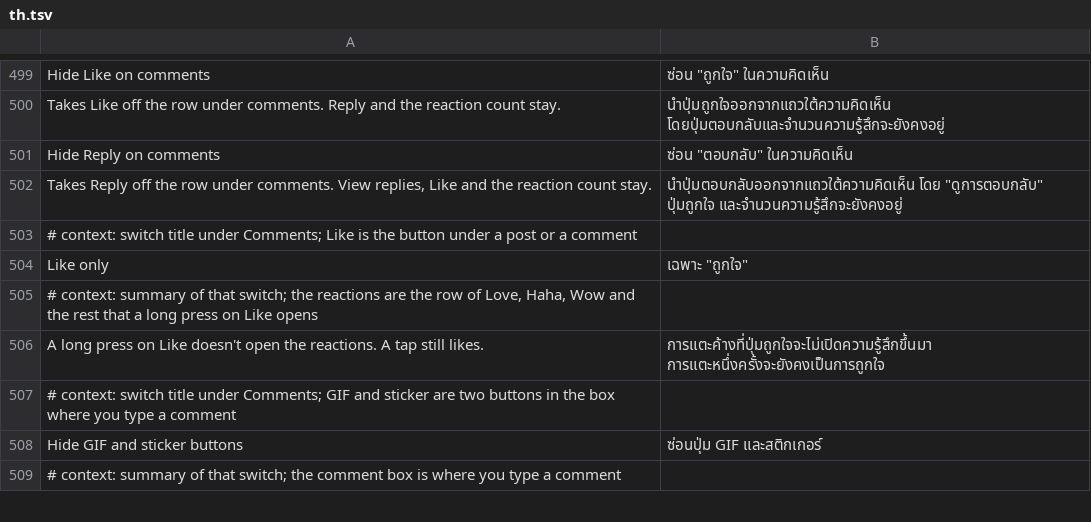
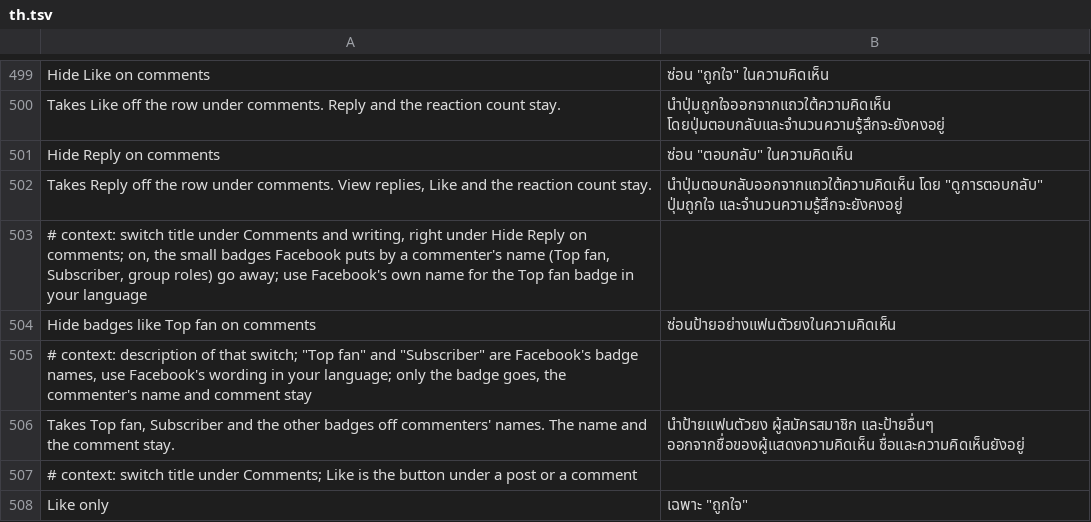
Before and after one commit to SysAdminDoc/HushFacebook, a TSV file: extensions/shared/library/src/main/l10n/th.tsv, drawn as a sheet; only a part is shown, gaps mark what is left out; the shorter side is filled out with more unchanged rows.

Commit message:
feat(comments): hide badges like Top fan on comments
Facebook puts small badges by a commenter's name, Top fan, Subscriber
and the like, and in a busy thread they crowd the names. People asked
for a way to read comments without them.

Hide badges like Top fan on comments is a new switch under Comments and
writing, right below Hide Reply on comments, off by default. The badge is
a plugin of the two sockets that draw a commenter's name, the one after
the name and the one over it. Each socket asks a static check of its own
class, by plugin number, before it draws a plugin. The patch finds each
socket by the name it gives itself, reads the badge's number from the
socket's own branch that loads the badge plugin's kept class, and puts a
compare first in the check: only that number asks the extension, and a
yes answers no. Every other plugin, and the badge while the switch is
off, paused or failing, goes on to Facebook's code untouched. A build
where either socket doesn't fit keeps that badge and only warns.

Refs #485

```diff
--- a/extensions/shared/library/src/main/l10n/th.tsv
+++ b/extensions/shared/library/src/main/l10n/th.tsv
@@ -502,2 +502,6 @@ Hide Reply on comments	ซ่อน "ตอบกลับ" ในความ
 Takes Reply off the row under comments. View replies, Like and the reaction count stay.	นำปุ่มตอบกลับออกจากแถวใต้ความคิดเห็น โดย "ดูการตอบกลับ" ปุ่มถูกใจ และจำนวนความรู้สึกจะยังคงอยู่
+# context: switch title under Comments and writing, right under Hide Reply on comments; on, the small badges Facebook puts by a commenter's name (Top fan, Subscriber, group roles) go away; use Facebook's own name for the Top fan badge in your language
+Hide badges like Top fan on comments	ซ่อนป้ายอย่างแฟนตัวยงในความคิดเห็น
+# context: description of that switch; "Top fan" and "Subscriber" are Facebook's badge names, use Facebook's wording in your language; only the badge goes, the commenter's name and comment stay
+Takes Top fan, Subscriber and the other badges off commenters' names. The name and the comment stay.	นำป้ายแฟนตัวยง ผู้สมัครสมาชิก และป้ายอื่นๆ ออกจากชื่อของผู้แสดงความคิดเห็น ชื่อและความคิดเห็นยังอยู่
 # context: switch title under Comments; Like is the button under a post or a comment
```
Also changed, not shown: extensions/shared/library/src/main/l10n/de.tsv, extensions/shared/library/src/main/l10n/es.tsv, 33 other files.
